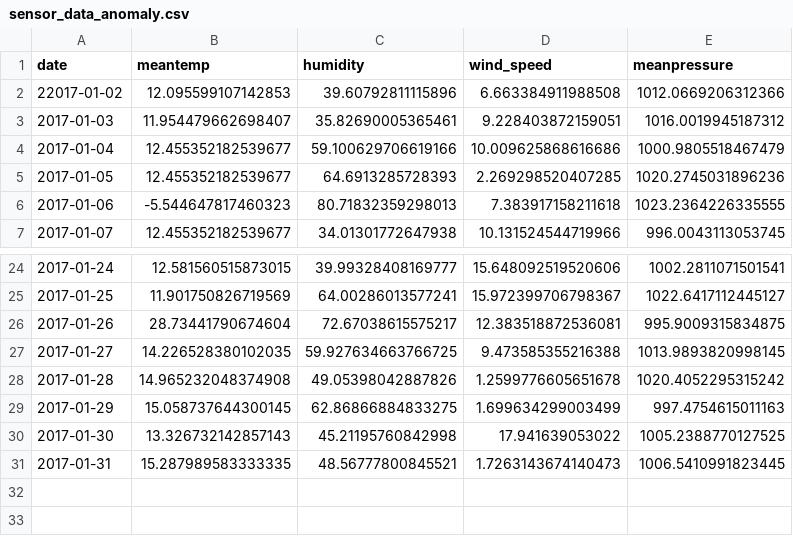
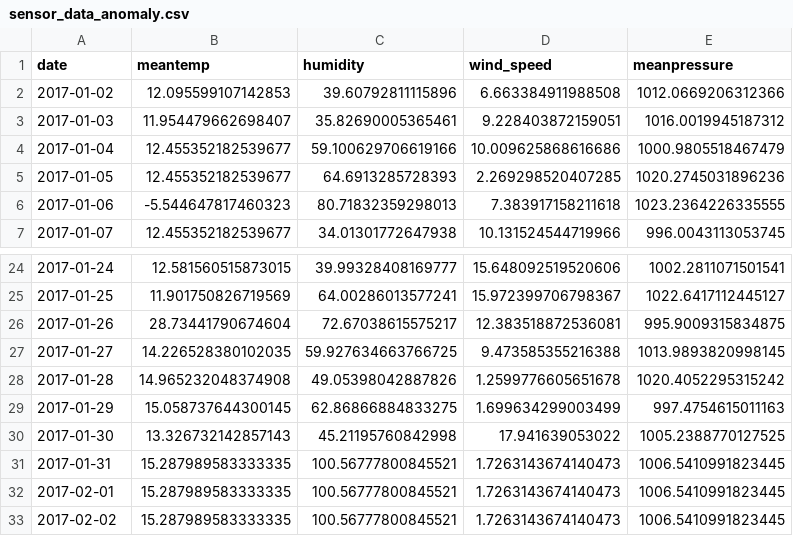
Before and after one commit to adan-fadila/anomaly_detection, a CSV file: data/logs/sensor_data_anomaly.csv, drawn as a sheet; only a part is shown, gaps mark what is left out.

```diff
--- a/data/logs/sensor_data_anomaly.csv
+++ b/data/logs/sensor_data_anomaly.csv
@@ -1,3 +1,3 @@
 date,meantemp,humidity,wind_speed,meanpressure
-22017-01-02,12.095599107142853,39.60792811115896,6.663384911988508,1012.0669206312366
+2017-01-02,12.095599107142853,39.60792811115896,6.663384911988508,1012.0669206312366
 2017-01-03,11.954479662698407,35.82690005365461,9.228403872159051,1016.0019945187312
@@ -30,2 +30,4 @@ date,meantemp,humidity,wind_speed,meanpressure
 2017-01-30,13.326732142857143,45.21195760842998,17.941639053022,1005.2388770127525
-2017-01-31,15.287989583333335,48.56777800845521,1.7263143674140473,1006.5410991823445
+2017-01-31,15.287989583333335,100.56777800845521,1.7263143674140473,1006.5410991823445
+2017-02-01,15.287989583333335,100.56777800845521,1.7263143674140473,1006.5410991823445
+2017-02-02,15.287989583333335,100.56777800845521,1.7263143674140473,1006.5410991823445
```
Also changed, not shown: 2 other files.
